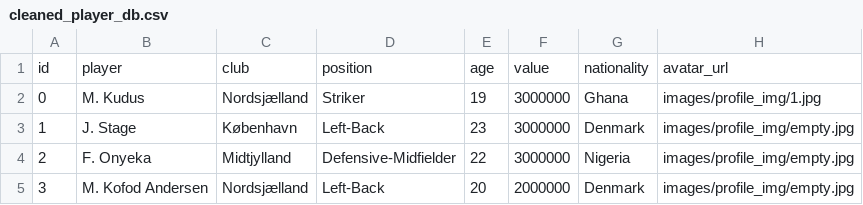
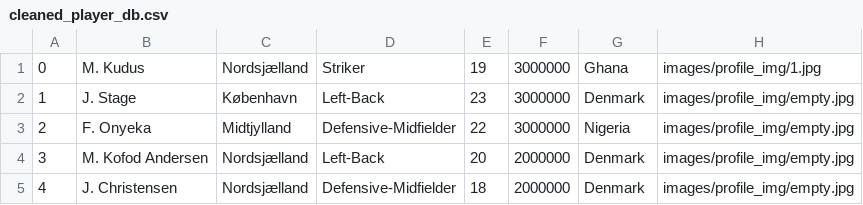
Before and after one commit to FCrSTATS/fansdiscover, a CSV file: cleaned_player_db.csv, drawn as a sheet; only a part is shown; the shorter side is filled out with more unchanged rows; the diff names each change by its address in the sheet, - before the commit and + after, or states it on an @@ line.

Commit message:
added player model and linked to frontend, adjusted some urls. Testing needed on user login functionality

```diff
--- a/cleaned_player_db.csv
+++ b/cleaned_player_db.csv
-row 1: id | player | club | position | age | value | nationality | avatar_url
```
Also changed, not shown: 12 other files.
